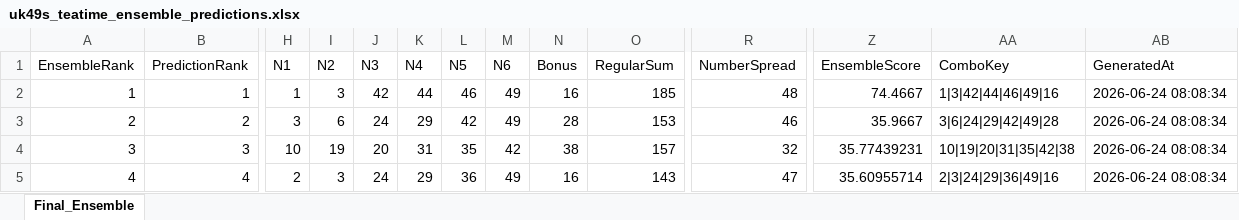
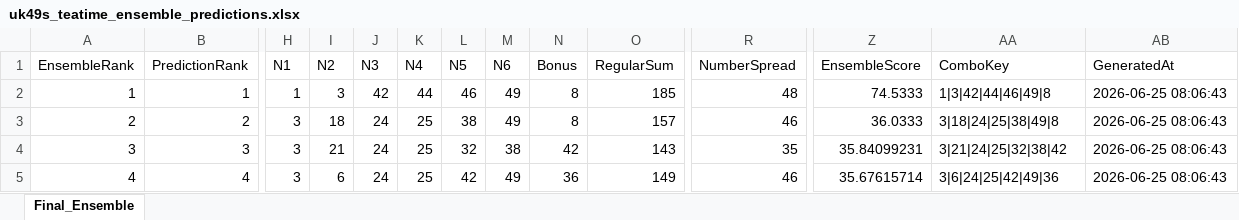
Before and after one commit to 19KabeloMadiga95/HexagrandHouse, an Excel workbook: data/exports/final_predictions/uk49s_teatime_ensemble_predictions.xlsx, sheet Final_Ensemble, drawn as a sheet; only a part is shown, gaps mark what is left out; values as stored, in another font and other column widths than the file's, no borders; the diff covers the shown part only; the diff names each change by its address in the sheet, - before the commit and + after, or states it on an @@ line.

```diff
--- a/data/exports/final_predictions/uk49s_teatime_ensemble_predictions.xlsx (sheet Final_Ensemble)
+++ b/data/exports/final_predictions/uk49s_teatime_ensemble_predictions.xlsx (sheet Final_Ensemble)
-N2 (Bonus): 16
+N2 (Bonus): 8
-Z2 (EnsembleScore): 74.4667
+Z2 (EnsembleScore): 74.5333
-AA2 (ComboKey): 1|3|42|44|46|49|16
+AA2 (ComboKey): 1|3|42|44|46|49|8
-AB2:AB5 (GeneratedAt): 2026-06-24 08:08:34
+AB2:AB5 (GeneratedAt): 2026-06-25 08:06:43
-I3 (N2): 6
+I3 (N2): 18
-K3 (N4): 29
+K3 (N4): 25
-L3 (N5): 42
+L3 (N5): 38
-N3 (Bonus): 28
+N3 (Bonus): 8
-O3 (RegularSum): 153
+O3 (RegularSum): 157
-Z3 (EnsembleScore): 35.9667
+Z3 (EnsembleScore): 36.0333
-AA3 (ComboKey): 3|6|24|29|42|49|28
+AA3 (ComboKey): 3|18|24|25|38|49|8
-H4 (N1): 10
+H4 (N1): 3
-I4 (N2): 19
+I4 (N2): 21
-J4 (N3): 20
+J4 (N3): 24
-K4 (N4): 31
+K4 (N4): 25
-L4 (N5): 35
+L4 (N5): 32
-M4 (N6): 42
+M4 (N6): 38
-N4 (Bonus): 38
+N4 (Bonus): 42
-O4 (RegularSum): 157
+O4 (RegularSum): 143
-R4 (NumberSpread): 32
+R4 (NumberSpread): 35
-Z4 (EnsembleScore): 35.77439231
+Z4 (EnsembleScore): 35.84099231
-AA4 (ComboKey): 10|19|20|31|35|42|38
+AA4 (ComboKey): 3|21|24|25|32|38|42
-H5 (N1): 2
+H5 (N1): 3
-I5 (N2): 3
+I5 (N2): 6
-K5 (N4): 29
+K5 (N4): 25
-L5 (N5): 36
+L5 (N5): 42
-N5 (Bonus): 16
+N5 (Bonus): 36
-O5 (RegularSum): 143
+O5 (RegularSum): 149
-R5 (NumberSpread): 47
+R5 (NumberSpread): 46
-Z5 (EnsembleScore): 35.60955714
+Z5 (EnsembleScore): 35.67615714
-AA5 (ComboKey): 2|3|24|29|36|49|16
+AA5 (ComboKey): 3|6|24|25|42|49|36
```
Also changed, not shown: 65 edited cells elsewhere in this sheet, data/exports/final_predictions/all_games_ensemble_predictions.xlsx, data/exports/final_predictions/daily_lotto_ensemble_predictions.xlsx, 6 other files.
